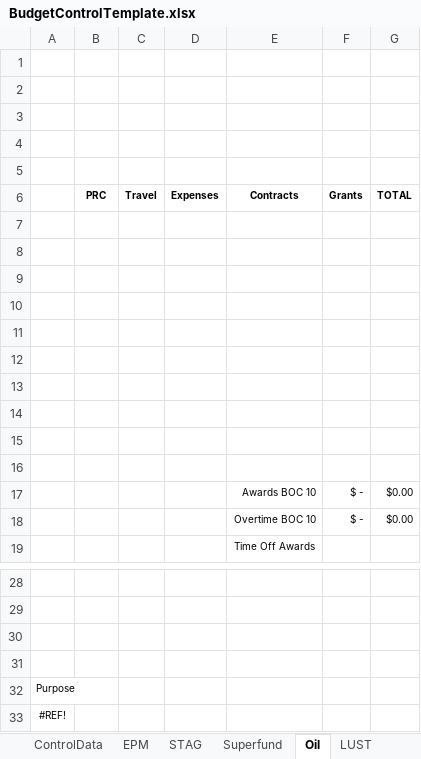
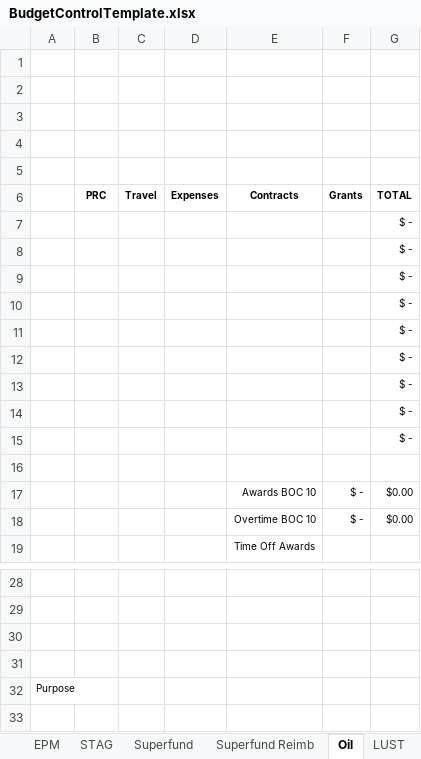
Before and after one commit to codacy-badger/BudgetExecution, an Excel workbook: Ninja/Report/BudgetControlTemplate.xlsx, sheet Oil, drawn as a sheet; only a part is shown, gaps mark what is left out; values as stored, in another font and other column widths than the file's, no borders; charts and pictures and table styles not drawn; the diff names each change by its address in the sheet, - before the commit and + after, or states it on an @@ line.

```diff
--- a/Ninja/Report/BudgetControlTemplate.xlsx (sheet Oil)
+++ b/Ninja/Report/BudgetControlTemplate.xlsx (sheet Oil)
+sheet tab: Superfund Reimb
-G7:G15: (empty)
+G7:G15: $ -
-row 33: #REF!
```
Also changed, not shown: sheet EPM, sheet Superfund, sheet ControlData, sheet LUST, charts or pictures, 29 other files.
